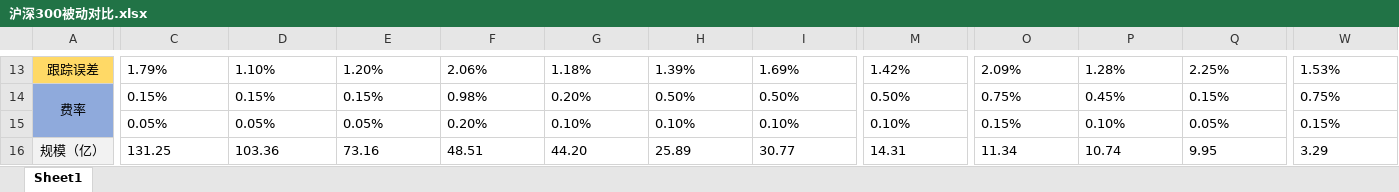
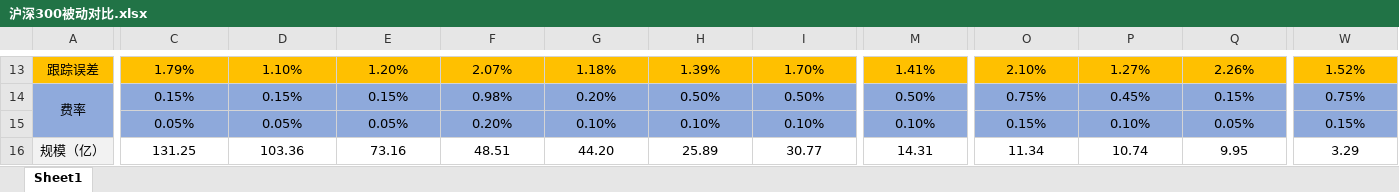
Before and after one commit to solaract/blogs, an Excel workbook: fundData/沪深300被动对比.xlsx, sheet Sheet1, drawn as a sheet; only a part is shown, gaps mark what is left out; values as stored, in another font and other column widths than the file's, no borders; the diff covers the shown part only; the diff names each change by its address in the sheet, - before the commit and + after, or states it on an @@ line.

```diff
--- a/fundData/沪深300被动对比.xlsx (sheet Sheet1)
+++ b/fundData/沪深300被动对比.xlsx (sheet Sheet1)
-A13 fill: #FFD966
+A13 fill: #FFC000
-C13:W16 alignment: left
+C13:W16 alignment: center
-C13:W13 fill: none
+C13:W13 fill: #FFC000
-F13: 2.06%
+F13: 2.07%
-I13: 1.69%
+I13: 1.70%
-M13: 1.42%
+M13: 1.41%
-O13: 2.09%
+O13: 2.10%
-P13: 1.28%
+P13: 1.27%
-Q13: 2.25%
+Q13: 2.26%
-W13: 1.53%
+W13: 1.52%
-C14:W15 fill: none
+C14:W15 fill: #8EA9DB
-A15 fill: #8FAADC
+A15 fill: none
```
Also changed, not shown: 9 added rows, 9 removed rows, 1 edited cell and cell formats elsewhere in this sheet, 1 other file.
